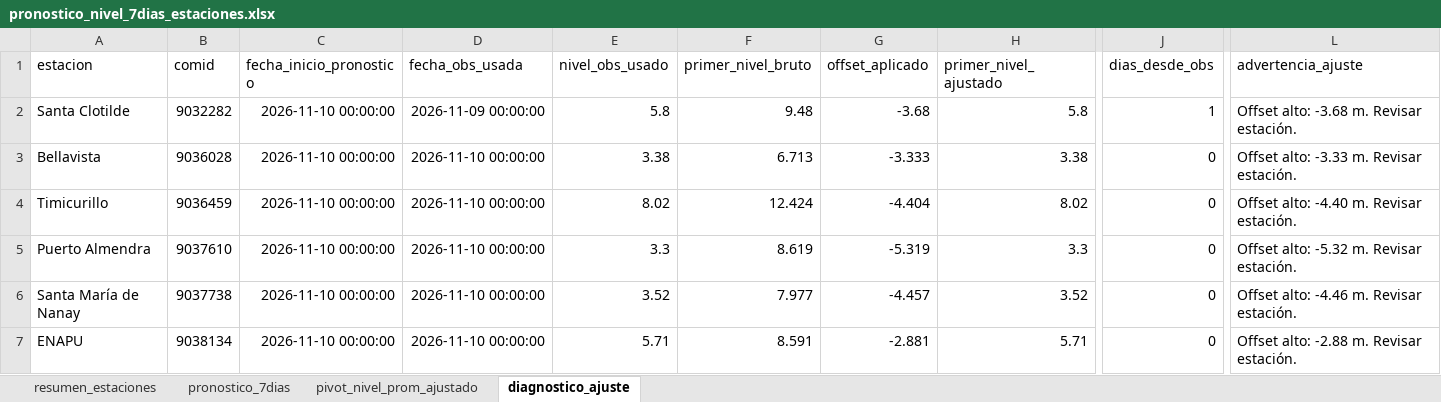
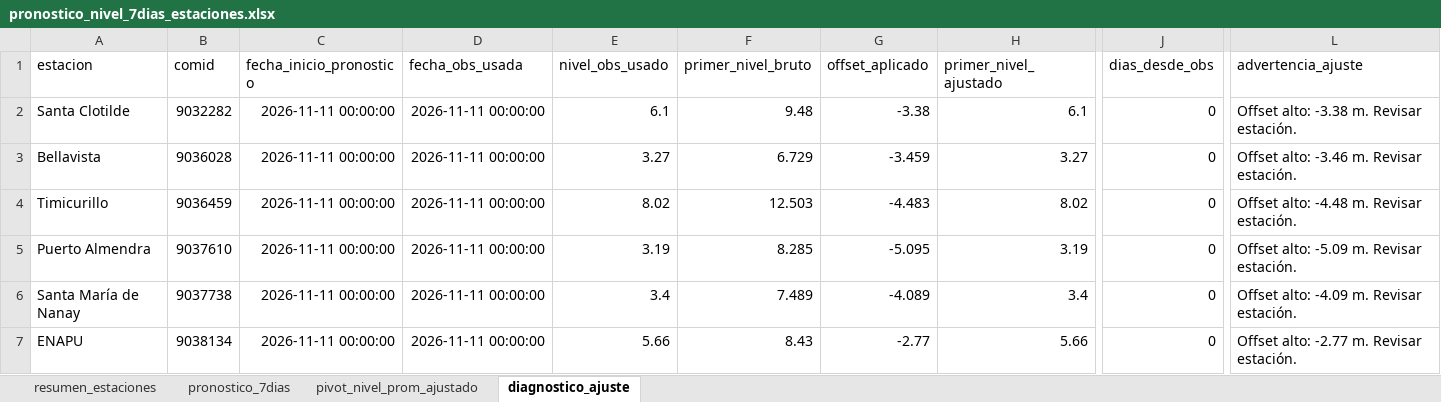
Before and after one commit to KURONO23/LoretoNivelesaCaudales, an Excel workbook: outputs/pronostico_nivel_7dias_estaciones.xlsx, sheet diagnostico_ajuste, drawn as a sheet; only a part is shown, gaps mark what is left out; values as stored, in another font and other column widths than the file's, no borders; the diff covers the shown part only; the diff names each change by its address in the sheet, - before the commit and + after, or states it on an @@ line.

```diff
--- a/outputs/pronostico_nivel_7dias_estaciones.xlsx (sheet diagnostico_ajuste)
+++ b/outputs/pronostico_nivel_7dias_estaciones.xlsx (sheet diagnostico_ajuste)
-C2:C7 (fecha_inicio_pronostico): 2026-11-10 00:00:00
+C2:C7 (fecha_inicio_pronostico): 2026-11-11 00:00:00
-D2 (fecha_obs_usada): 2026-11-09 00:00:00
+D2 (fecha_obs_usada): 2026-11-11 00:00:00
-E2 (nivel_obs_usado): 5.8
+E2 (nivel_obs_usado): 6.1
-G2 (offset_aplicado): -3.68
+G2 (offset_aplicado): -3.38
-H2 (primer_nivel_ajustado): 5.8
+H2 (primer_nivel_ajustado): 6.1
-J2 (dias_desde_obs): 1
+J2 (dias_desde_obs): 0
-L2 (advertencia_ajuste): Offset alto: -3.68 m. Revisar estación.
+L2 (advertencia_ajuste): Offset alto: -3.38 m. Revisar estación.
-D3:D7 (fecha_obs_usada): 2026-11-10 00:00:00
+D3:D7 (fecha_obs_usada): 2026-11-11 00:00:00
-E3 (nivel_obs_usado): 3.38
+E3 (nivel_obs_usado): 3.27
-F3 (primer_nivel_bruto): 6.713
+F3 (primer_nivel_bruto): 6.729
-G3 (offset_aplicado): -3.333
+G3 (offset_aplicado): -3.459
-H3 (primer_nivel_ajustado): 3.38
+H3 (primer_nivel_ajustado): 3.27
-L3 (advertencia_ajuste): Offset alto: -3.33 m. Revisar estación.
+L3 (advertencia_ajuste): Offset alto: -3.46 m. Revisar estación.
-F4 (primer_nivel_bruto): 12.424
+F4 (primer_nivel_bruto): 12.503
-G4 (offset_aplicado): -4.404
+G4 (offset_aplicado): -4.483
-L4 (advertencia_ajuste): Offset alto: -4.40 m. Revisar estación.
+L4 (advertencia_ajuste): Offset alto: -4.48 m. Revisar estación.
-E5 (nivel_obs_usado): 3.3
+E5 (nivel_obs_usado): 3.19
-F5 (primer_nivel_bruto): 8.619
+F5 (primer_nivel_bruto): 8.285
-G5 (offset_aplicado): -5.319
+G5 (offset_aplicado): -5.095
-H5 (primer_nivel_ajustado): 3.3
+H5 (primer_nivel_ajustado): 3.19
-L5 (advertencia_ajuste): Offset alto: -5.32 m. Revisar estación.
+L5 (advertencia_ajuste): Offset alto: -5.09 m. Revisar estación.
-E6 (nivel_obs_usado): 3.52
+E6 (nivel_obs_usado): 3.4
-F6 (primer_nivel_bruto): 7.977
+F6 (primer_nivel_bruto): 7.489
-G6 (offset_aplicado): -4.457
+G6 (offset_aplicado): -4.089
-H6 (primer_nivel_ajustado): 3.52
+H6 (primer_nivel_ajustado): 3.4
-L6 (advertencia_ajuste): Offset alto: -4.46 m. Revisar estación.
+L6 (advertencia_ajuste): Offset alto: -4.09 m. Revisar estación.
-E7 (nivel_obs_usado): 5.71
+E7 (nivel_obs_usado): 5.66
-F7 (primer_nivel_bruto): 8.591
+F7 (primer_nivel_bruto): 8.43
-G7 (offset_aplicado): -2.881
+G7 (offset_aplicado): -2.77
-H7 (primer_nivel_ajustado): 5.71
+H7 (primer_nivel_ajustado): 5.66
-L7 (advertencia_ajuste): Offset alto: -2.88 m. Revisar estación.
+L7 (advertencia_ajuste): Offset alto: -2.77 m. Revisar estación.
```
Also changed, not shown: 2 removed rows and 77 edited cells elsewhere in this sheet, sheet pronostico_7dias, sheet resumen_estaciones, sheet pivot_nivel_prom_ajustado, outputs/metricas_dwlt_estaciones.xlsx, outputs/validacion_dwlt_hasta_observado_disponible.xlsx, 12 other files.
